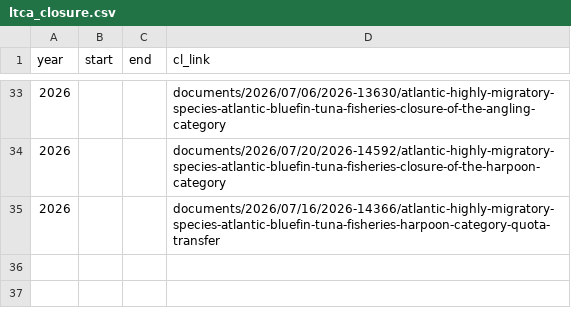
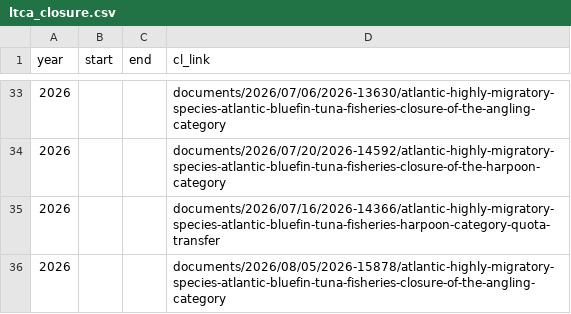
Before and after one commit to madrichardson/turtlewatch, a CSV file: data/resources/ltca_closure.csv, drawn as a sheet; only a part is shown, gaps mark what is left out; the diff names each change by its address in the sheet, - before the commit and + after, or states it on an @@ line.

```diff
--- a/data/resources/ltca_closure.csv
+++ b/data/resources/ltca_closure.csv
+row 36: 2026 |  |  | documents/2026/08/05/2026-15878/atlantic-highly-migratory-species-atlantic-bluefin-tuna-fisheries-closure-of-the-angling-category
```
Also changed, not shown: data/resources/loggerhead_indx.csv, docs/data/resources/loggerhead_indx.csv, 22 other files.
